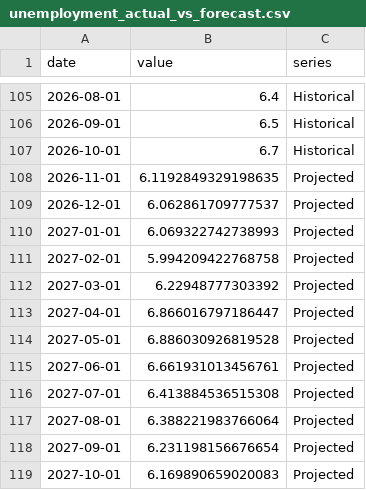
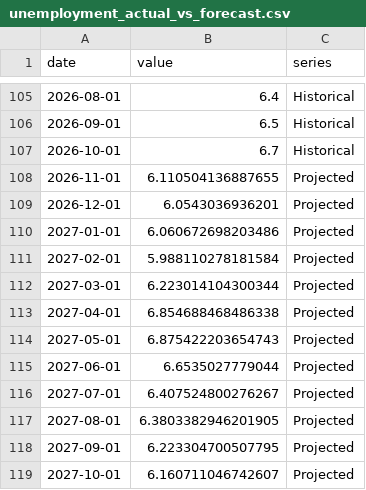
Before and after one commit to ameeshajaswal/statcan-econ-dashboard, a CSV file: output/unemployment_actual_vs_forecast.csv, drawn as a sheet; only a part is shown, gaps mark what is left out.

```diff
--- a/output/unemployment_actual_vs_forecast.csv
+++ b/output/unemployment_actual_vs_forecast.csv
@@ -107,13 +107,13 @@ date,value,series
 2026-10-01,6.7,Historical
-2026-11-01,6.1192849329198635,Projected
-2026-12-01,6.062861709777537,Projected
-2027-01-01,6.069322742738993,Projected
-2027-02-01,5.994209422768758,Projected
-2027-03-01,6.22948777303392,Projected
-2027-04-01,6.866016797186447,Projected
-2027-05-01,6.886030926819528,Projected
-2027-06-01,6.661931013456761,Projected
-2027-07-01,6.413884536515308,Projected
-2027-08-01,6.388221983766064,Projected
-2027-09-01,6.231198156676654,Projected
-2027-10-01,6.169890659020083,Projected
+2026-11-01,6.110504136887655,Projected
+2026-12-01,6.0543036936201,Projected
+2027-01-01,6.060672698203486,Projected
+2027-02-01,5.988110278181584,Projected
+2027-03-01,6.223014104300344,Projected
+2027-04-01,6.854688468486338,Projected
+2027-05-01,6.875422203654743,Projected
+2027-06-01,6.6535027779044,Projected
+2027-07-01,6.407524800276267,Projected
+2027-08-01,6.3803382946201905,Projected
+2027-09-01,6.223304700507795,Projected
+2027-10-01,6.160711046742607,Projected
```
Also changed, not shown: output/ai_insights.csv, 1 other file.
